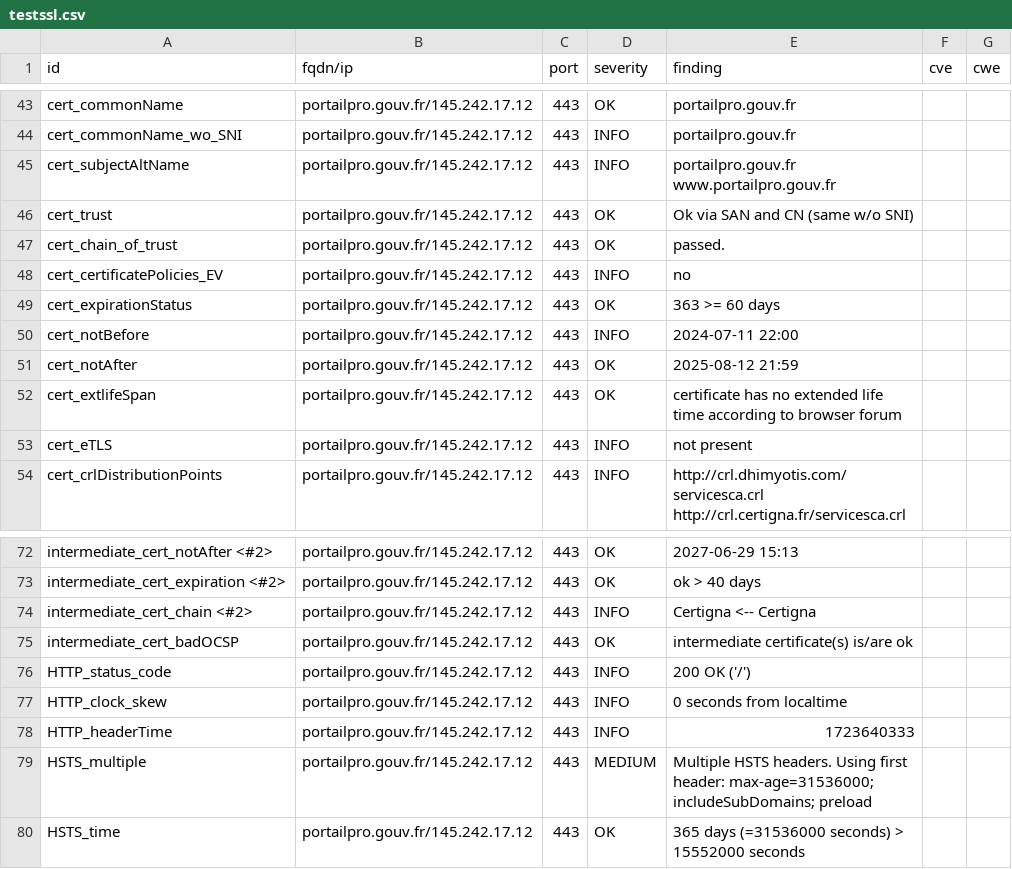
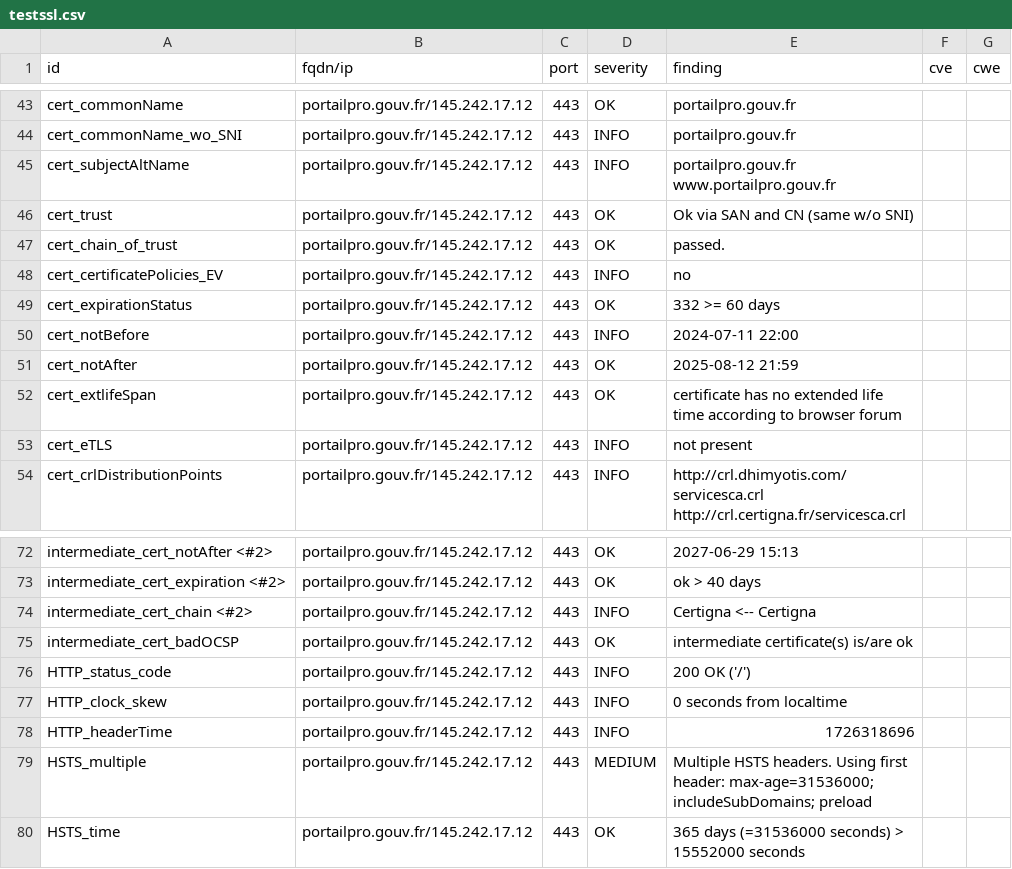
Before and after one commit to GKO-org/dashlordPrd8, a CSV file: results/aHR0cHM6Ly9wb3J0YWlscHJvLmdvdXYuZnI=/testssl.csv, drawn as a sheet; only a part is shown, gaps mark what is left out.

```diff
--- a/results/aHR0cHM6Ly9wb3J0YWlscHJvLmdvdXYuZnI=/testssl.csv
+++ b/results/aHR0cHM6Ly9wb3J0YWlscHJvLmdvdXYuZnI=/testssl.csv
@@ -48,3 +48,3 @@
 "cert_certificatePolicies_EV","portailpro.gouv.fr/145.242.17.12","443","INFO","no","",""
-"cert_expirationStatus","portailpro.gouv.fr/145.242.17.12","443","OK","363 >= 60 days","",""
+"cert_expirationStatus","portailpro.gouv.fr/145.242.17.12","443","OK","332 >= 60 days","",""
 "cert_notBefore","portailpro.gouv.fr/145.242.17.12","443","INFO","2024-07-11 22:00","",""
@@ -77,3 +77,3 @@
 "HTTP_clock_skew","portailpro.gouv.fr/145.242.17.12","443","INFO","0 seconds from localtime","",""
-"HTTP_headerTime","portailpro.gouv.fr/145.242.17.12","443","INFO","1723640333","",""
+"HTTP_headerTime","portailpro.gouv.fr/145.242.17.12","443","INFO","1726318696","",""
 "HSTS_multiple","portailpro.gouv.fr/145.242.17.12","443","MEDIUM","Multiple HSTS headers. Using first header: max-age=31536000; includeSubDomains; preload","",""
```
Also changed, not shown: 9 other files.
